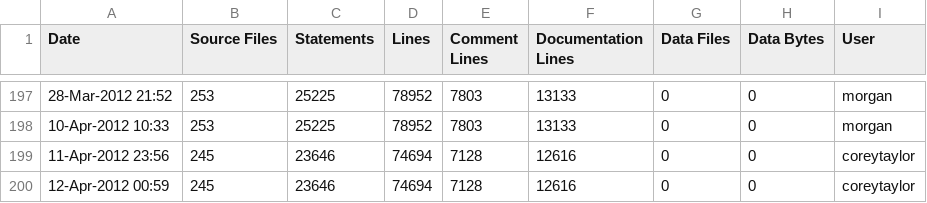
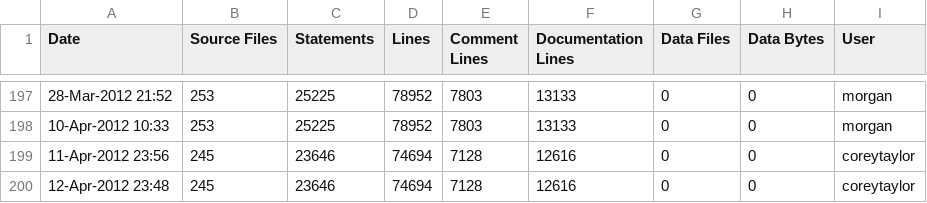
Before and after one commit to A7med-Shoukry/g3d, a CSV file: G3D9/G3D.lib/ice-stats.csv, drawn as a sheet; only a part is shown, gaps mark what is left out.

Commit message:
Removed more application source files from os x freeimage ice configuration
git-svn-id: https://g3d.svn.sourceforge.net/svnroot/g3d@1285 ef0428c2-0c16-0410-9f3f-d710ca1f8061

```diff
--- a/G3D9/G3D.lib/ice-stats.csv
+++ b/G3D9/G3D.lib/ice-stats.csv
@@ -199,2 +199,2 @@
 11-Apr-2012 23:56,245,23646,74694,7128,12616,0,0,"coreytaylor",""
-12-Apr-2012 00:59,245,23646,74694,7128,12616,0,0,"coreytaylor",""
+12-Apr-2012 23:48,245,23646,74694,7128,12616,0,0,"coreytaylor",""
```
Also changed, not shown: G3D9/GLG3D.lib/ice-stats.csv, 1 other file.
